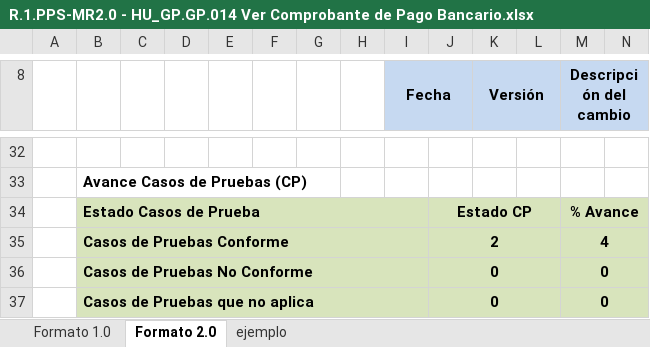
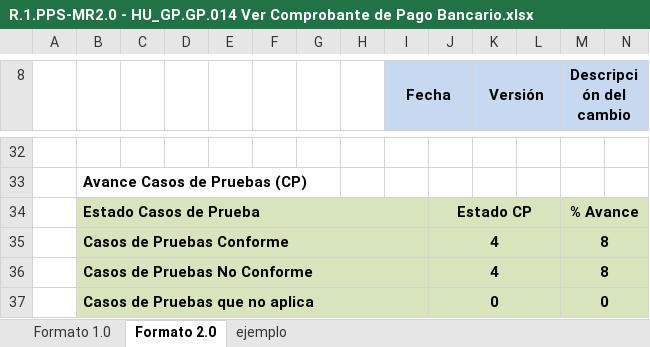
Before and after one commit to TheLastMVK/DocumentoVuce, an Excel workbook: PROYECTO MR/HU-GP.GP.014 Ver Comprobante de Pago Bancario/R.1.PPS-MR2.0 - HU_GP.GP.014 Ver Comprobante de Pago Bancario.xlsx, sheet Formato 2.0, drawn as a sheet; only a part is shown, gaps mark what is left out; values as stored, in another font and other column widths than the file's, no borders; charts and pictures not drawn; removed rows and columns are numbered as before the commit, all else as after; rows hold the shown columns only; the diff covers the shown part only; the diff names each change by its address in the sheet, - before the commit and + after, or states it on an @@ line.

```diff
--- a/PROYECTO MR/HU-GP.GP.014 Ver Comprobante de Pago Bancario/R.1.PPS-MR2.0 - HU_GP.GP.014 Ver Comprobante de Pago Bancario.xlsx (sheet Formato 2.0)
+++ b/PROYECTO MR/HU-GP.GP.014 Ver Comprobante de Pago Bancario/R.1.PPS-MR2.0 - HU_GP.GP.014 Ver Comprobante de Pago Bancario.xlsx (sheet Formato 2.0)
-row 35:  | Casos de Pruebas Conforme |  |  |  |  |  |  |  | 2 |  |  | 4
-row 36:  | Casos de Pruebas No Conforme |  |  |  |  |  |  |  | 0 |  |  | 0
+row 35:  | Casos de Pruebas Conforme |  |  |  |  |  |  |  | 4 |  |  | 8
+row 36:  | Casos de Pruebas No Conforme |  |  |  |  |  |  |  | 4 |  |  | 8
```
Also changed, not shown: 2 added rows, 23 removed rows and 18 hidden or unhidden rows elsewhere in this sheet, formulas that keep their value, hidden cells, charts or pictures, 1 other file.
